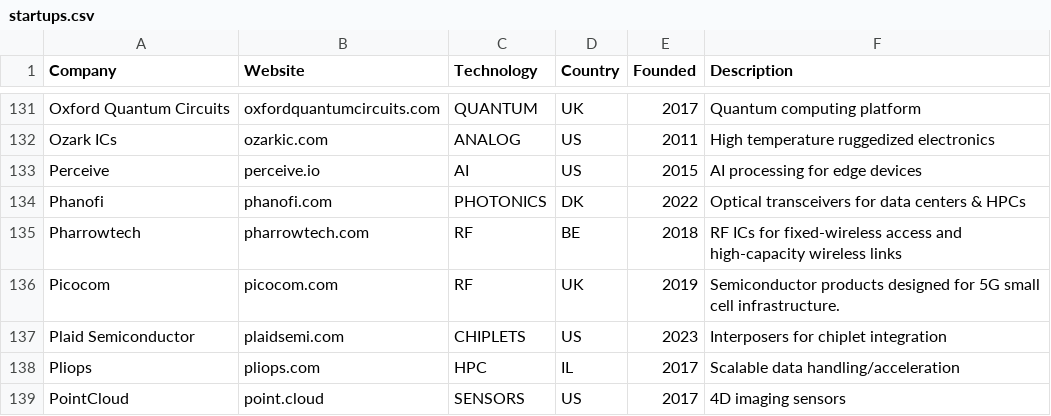
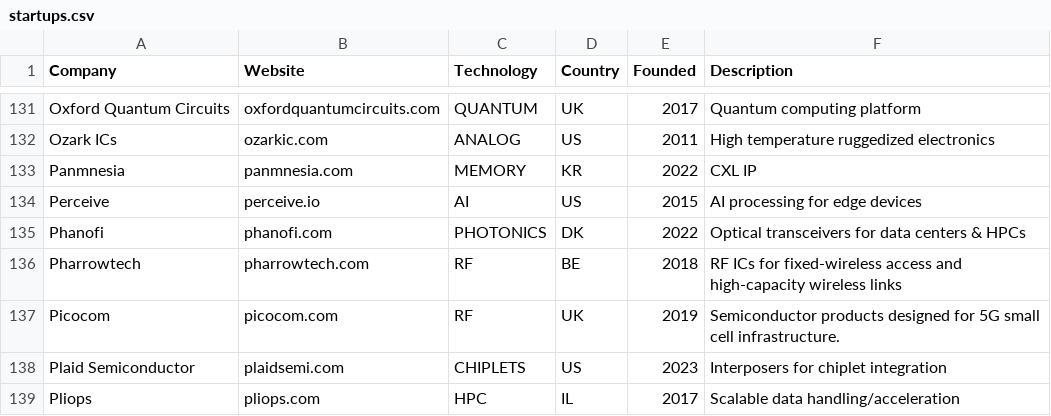
Before and after one commit to aolofsson/awesome-semiconductor-startups, a CSV file: startups.csv, drawn as a sheet; only a part is shown, gaps mark what is left out; the shorter side is filled out with more unchanged rows.

Commit message:
Add Panmnesia
Year from company's LinkedIn page, matching first English news.

Signed-off-by: Andreas Färber <afaerber@suse.de>

```diff
--- a/startups.csv
+++ b/startups.csv
@@ -132,2 +132,3 @@ Oxford Quantum Circuits,oxfordquantumcircuits.com,QUANTUM,UK,2017,Quantum comput
 Ozark ICs,ozarkic.com,ANALOG,US,2011,High temperature ruggedized electronics
+Panmnesia,panmnesia.com,MEMORY,KR,2022,CXL IP
 Perceive,perceive.io,AI,US,2015,AI processing for edge devices
```
Also changed, not shown: 1 other file.
